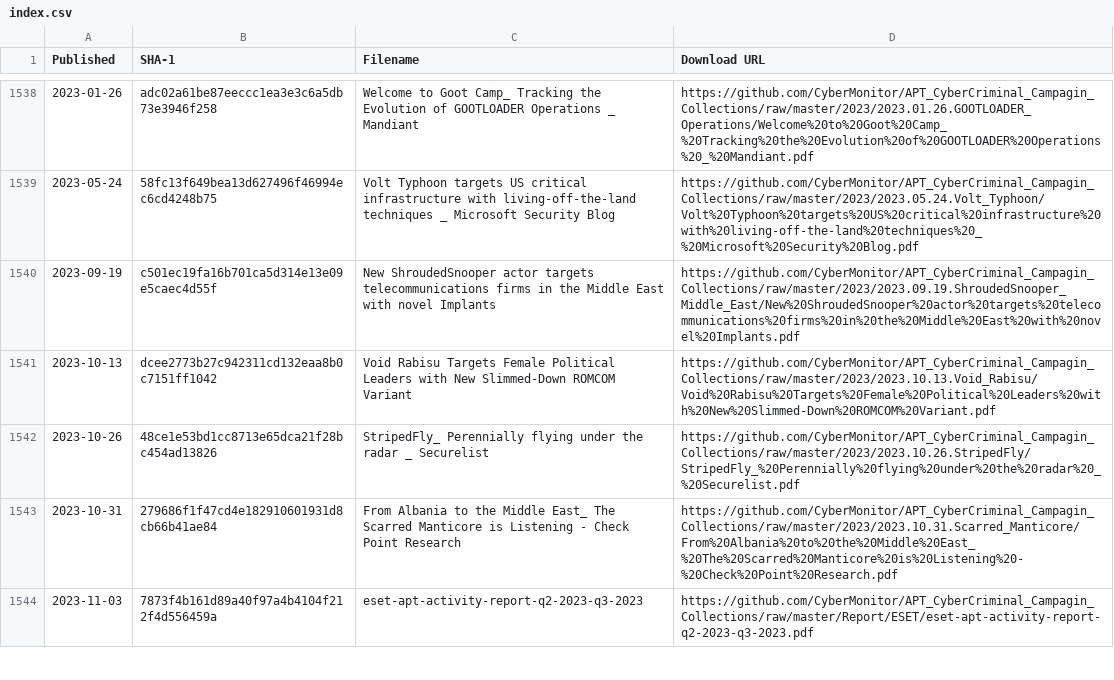
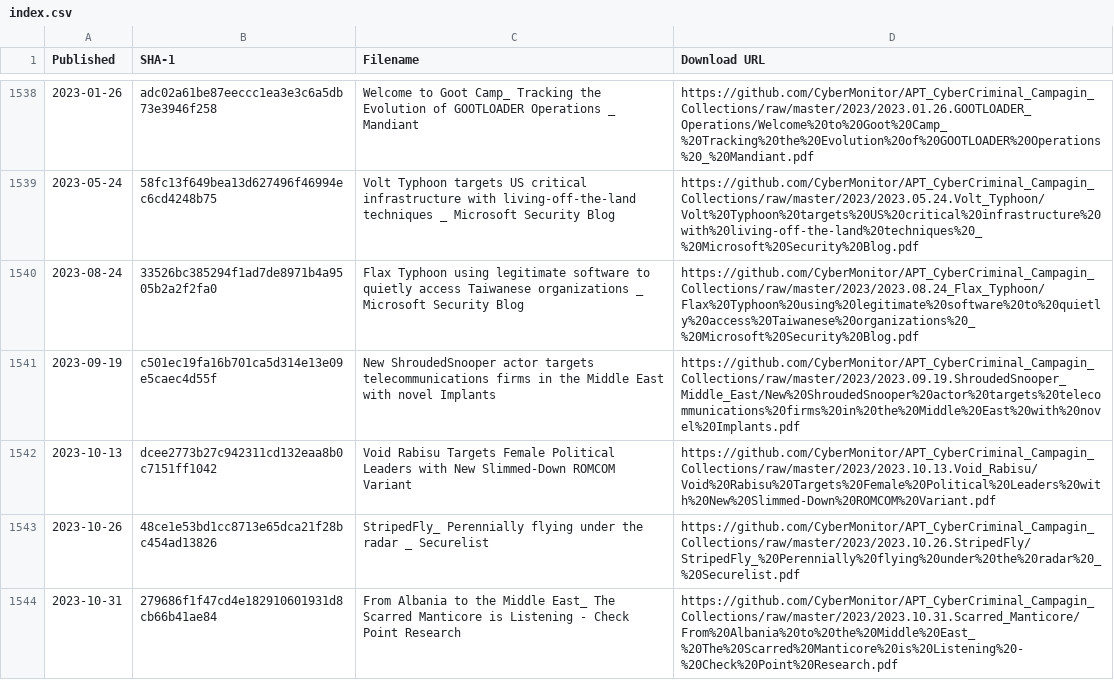
Before and after one commit to CyberMonitor/APT_CyberCriminal_Campagin_Collections, a CSV file: index.csv, drawn as a sheet; only a part is shown, gaps mark what is left out; the shorter side is filled out with more unchanged rows.

```diff
--- a/index.csv
+++ b/index.csv
@@ -1539,2 +1539,3 @@ Published,SHA-1,Filename,Download URL
 2023-05-24,58fc13f649bea13d627496f46994ec6cd4248b75,Volt Typhoon targets US critical infrastructure with living-off-the-land techniques _ Microsoft Security Blog,https://github.com/CyberMonitor/APT_CyberCriminal_Campagin_Collections/raw/master/2023/2023.05.24.Volt_Typhoon/Volt%20Typhoon%20targets%20US%20critical%20infrastructure%20with%20living-off-the-land%20techniques%20_%20Microsoft%20Security%20Blog.pdf
+2023-08-24,33526bc385294f1ad7de8971b4a9505b2a2f2fa0,Flax Typhoon using legitimate software to quietly access Taiwanese organizations _ Microsoft Security Blog,https://github.com/CyberMonitor/APT_CyberCriminal_Campagin_Collections/raw/master/2023/2023.08.24_Flax_Typhoon/Flax%20Typhoon%20using%20legitimate%20software%20to%20quietly%20access%20Taiwanese%20organizations%20_%20Microsoft%20Security%20Blog.pdf
 2023-09-19,c501ec19fa16b701ca5d314e13e09e5caec4d55f,New ShroudedSnooper actor targets telecommunications firms in the Middle East with novel Implants,https://github.com/CyberMonitor/APT_CyberCriminal_Campagin_Collections/raw/master/2023/2023.09.19.ShroudedSnooper_Middle_East/New%20ShroudedSnooper%20actor%20targets%20telecommunications%20firms%20in%20the%20Middle%20East%20with%20novel%20Implants.pdf
```
